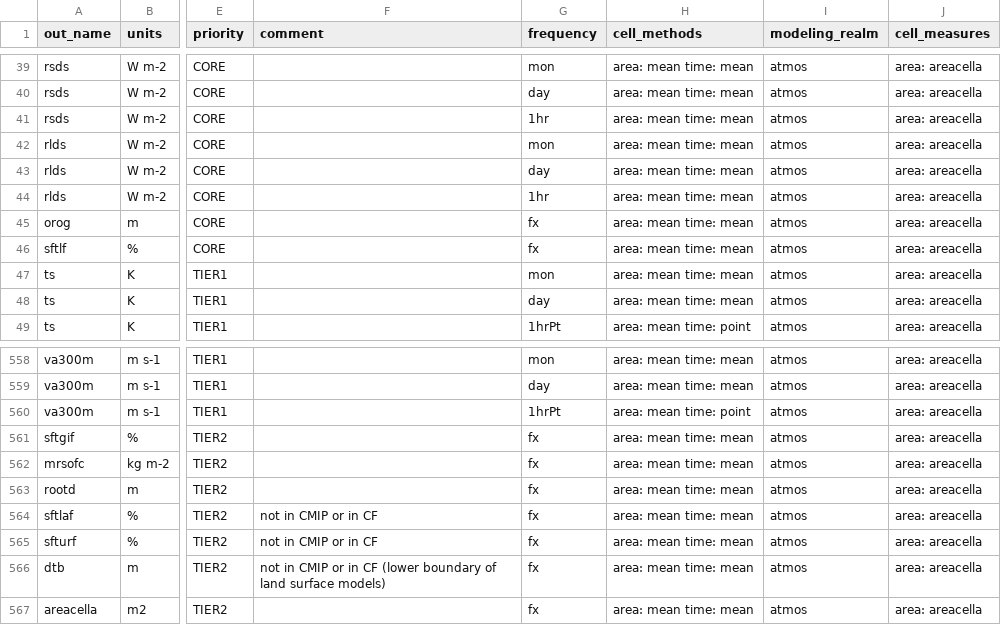
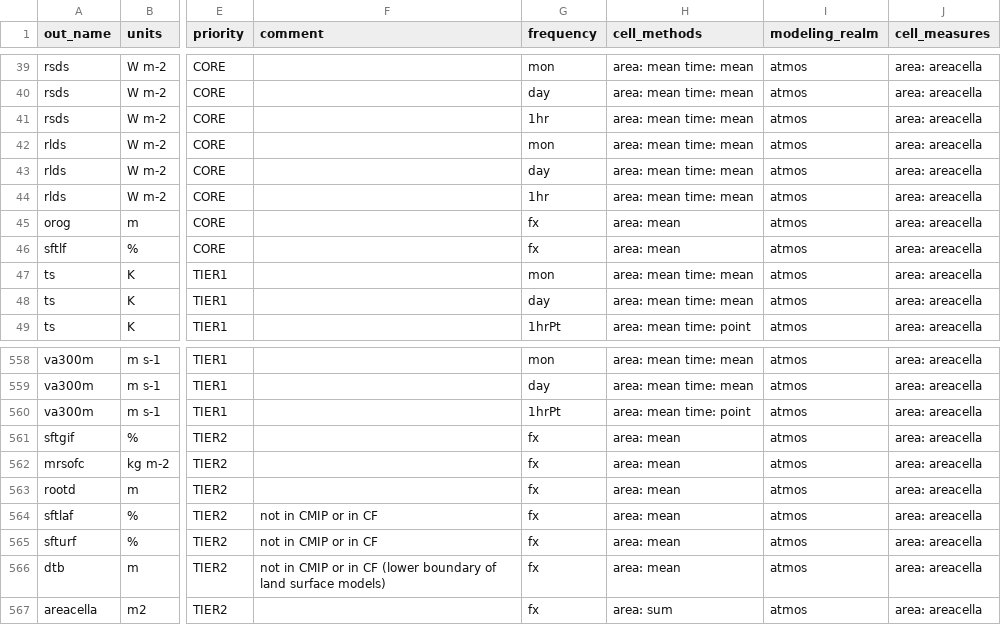
Before and after one commit to WCRP-CORDEX/cordex-cmip6-data-request, a CSV file: tables/cordex-cmip6-data-request-extended.csv, drawn as a sheet; only a part is shown, gaps mark what is left out; the diff names each change by its address in the sheet, - before the commit and + after, or states it on an @@ line.

Commit message:
Cell methods (#22)
* update cell methods for fx variables

* update cell methods for fx variables

```diff
--- a/tables/cordex-cmip6-data-request-extended.csv
+++ b/tables/cordex-cmip6-data-request-extended.csv
-H45:H46 (cell_methods): area: mean time: mean
+H45:H46 (cell_methods): area: mean
-H561:H566 (cell_methods): area: mean time: mean
+H561:H566 (cell_methods): area: mean
-H567 (cell_methods): area: mean time: mean
+H567 (cell_methods): area: sum
```
Also changed, not shown: tables/cordex-cmip6-data-request.csv, 2 other files.
